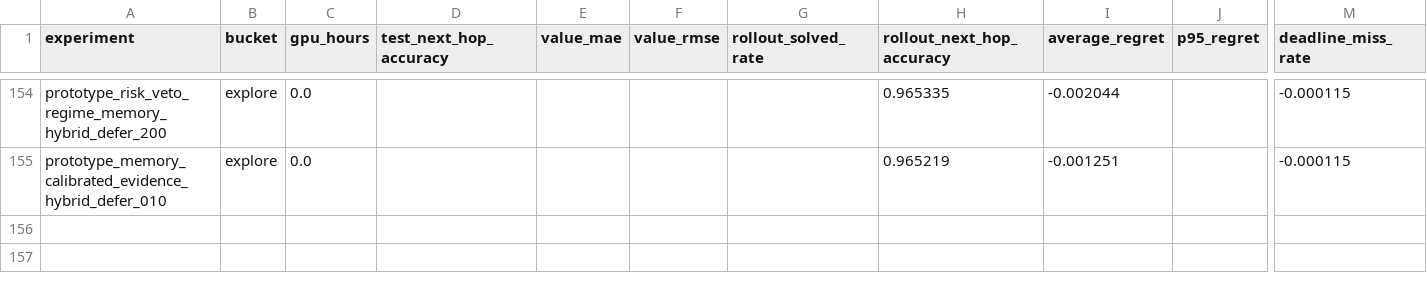
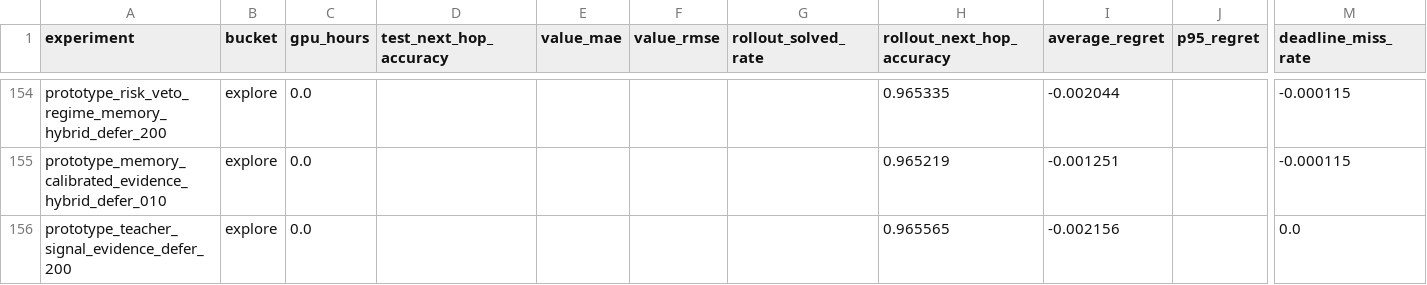
Before and after one commit to catid/gnn3, a CSV file: reports/plots/experiment_summary.csv, drawn as a sheet; only a part is shown, gaps mark what is left out; rows hold the shown columns only; the diff names each change by its address in the sheet, - before the commit and + after, or states it on an @@ line.

Commit message:
Add teacher-signal evidence agreement experiment

```diff
--- a/reports/plots/experiment_summary.csv
+++ b/reports/plots/experiment_summary.csv
+row 156: prototype_teacher_signal_evidence_defer_200 | explore | 0.0 |  |  |  |  | 0.965565 | -0.002156 |  | 0.0
```
Also changed, not shown: 11 other files.
